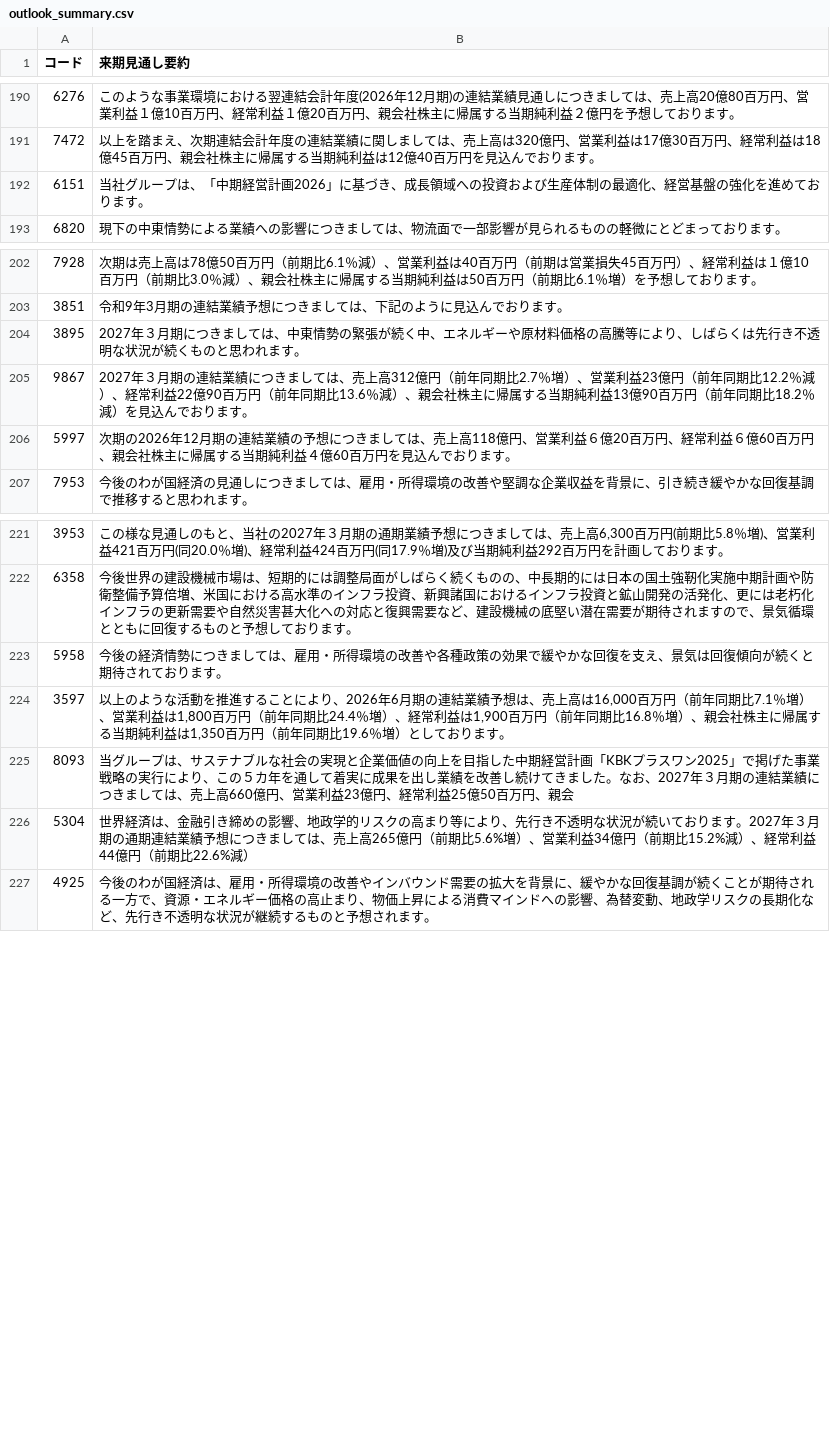
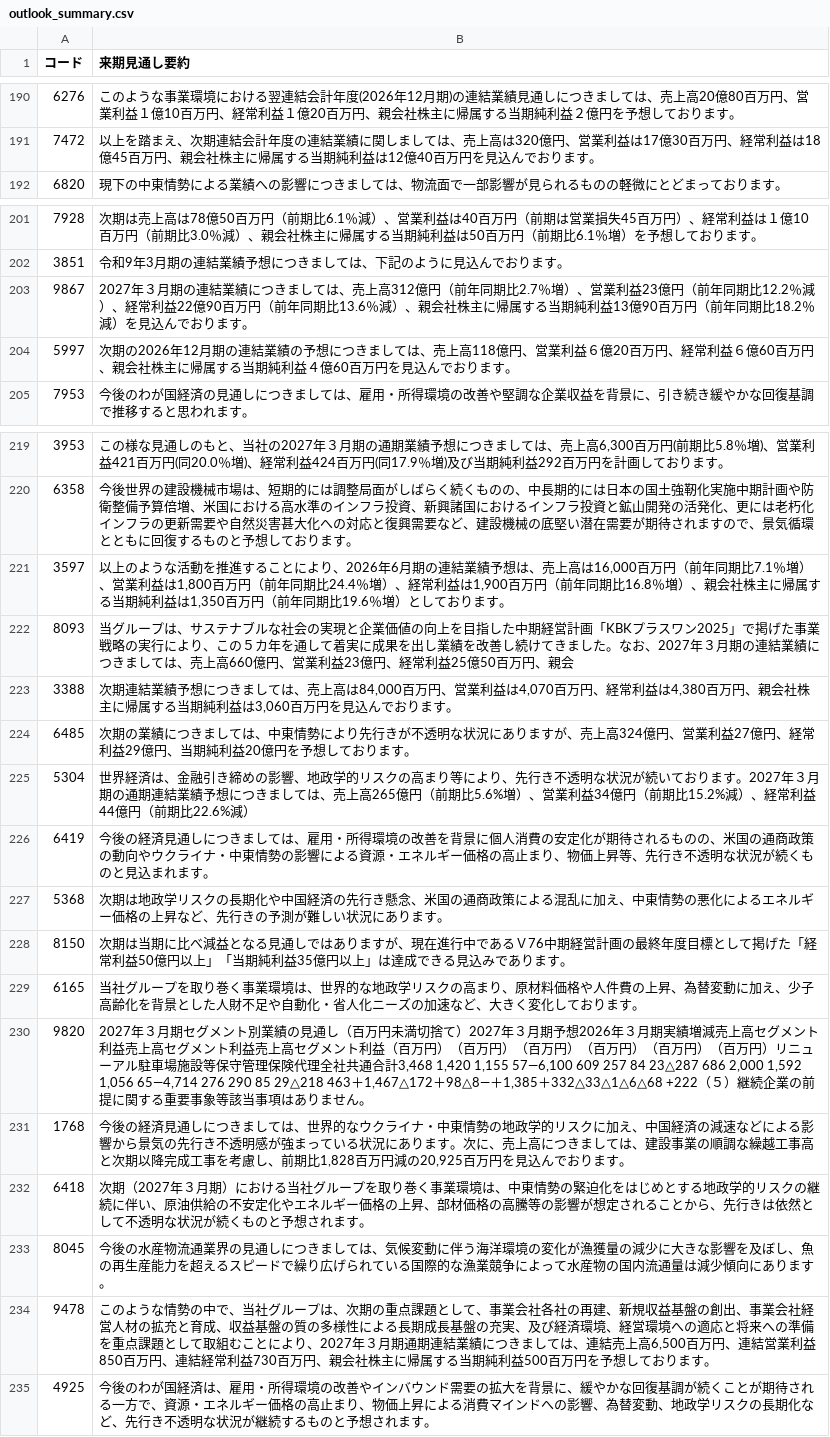
Before and after one commit to hi8068-creator/netcash-screener, a CSV file: outlook_summary.csv, drawn as a sheet; only a part is shown, gaps mark what is left out; removed rows and columns are numbered as before the commit, all else as after; the diff names each change by its address in the sheet, - before the commit and + after, or states it on an @@ line.

```diff
--- a/outlook_summary.csv
+++ b/outlook_summary.csv
-row 192: 6151 | 当社グループは、「中期経営計画2026」に基づき、成長領域への投資および生産体制の最適化、経営基盤の強化を進めております。
-row 204: 3895 | 2027年３月期につきましては、中東情勢の緊張が続く中、エネルギーや原材料価格の高騰等により、しばらくは先行き不透明な状況が続くものと思われます。
-row 223: 5958 | 今後の経済情勢につきましては、雇用・所得環境の改善や各種政策の効果で緩やかな回復を支え、景気は回復傾向が続くと期待されております。
+row 223: 3388 | 次期連結業績予想につきましては、売上高は84,000百万円、営業利益は4,070百万円、経常利益は4,380百万円、親会社株主に帰属する当期純利益は3,060百万円を見込んでおります。
+row 224: 6485 | 次期の業績につきましては、中東情勢により先行きが不透明な状況にありますが、売上高324億円、営業利益27億円、経常利益29億円、当期純利益20億円を予想しております。
+row 226: 6419 | 今後の経済見通しにつきましては、雇用・所得環境の改善を背景に個人消費の安定化が期待されるものの、米国の通商政策の動向やウクライナ・中東情勢の影響による資源・エネルギー価格の高止まり、物価上昇等、先行き不透明な状況が続くものと見込まれます。
+row 227: 5368 | 次期は地政学リスクの長期化や中国経済の先行き懸念、米国の通商政策による混乱に加え、中東情勢の悪化によるエネルギー価格の上昇など、先行きの予測が難しい状況にあります。
+row 228: 8150 | 次期は当期に比べ減益となる見通しではありますが、現在進行中であるＶ76中期経営計画の最終年度目標として掲げた「経常利益50億円以上」「当期純利益35億円以上」は達成できる見込みであります。
+row 229: 6165 | 当社グループを取り巻く事業環境は、世界的な地政学リスクの高まり、原材料価格や人件費の上昇、為替変動に加え、少子高齢化を背景とした人財不足や自動化・省人化ニーズの加速など、大きく変化しております。
+row 230: 9820 | 2027年３月期セグメント別業績の見通し（百万円未満切捨て）2027年３月期予想2026年３月期実績増減売上高セグメント利益売上高セグメント利益売上高セグメント利益（百万円）（百万円）（百万円）（百万円）（百万円）（百万円）リニューアル駐車場施設等保守管理保険代理全社共通合計3,468 1,420 1,155 57―6,100 609 257 84 23△287 686 2,000 1,592 1,056 65―4,714 276 290 85 29△218 463＋1,467△172＋98△8―＋1,385＋332△33△1△6△68 +222（５）継続企業の前提に関する重要事象等該当事項はありません。
+row 231: 1768 | 今後の経済見通しにつきましては、世界的なウクライナ・中東情勢の地政学的リスクに加え、中国経済の減速などによる影響から景気の先行き不透明感が強まっている状況にあります。次に、売上高につきましては、建設事業の順調な繰越工事高と次期以降完成工事を考慮し、前期比1,828百万円減の20,925百万円を見込んでおります。
+row 232: 6418 | 次期（2027年３月期）における当社グループを取り巻く事業環境は、中東情勢の緊迫化をはじめとする地政学的リスクの継続に伴い、原油供給の不安定化やエネルギー価格の上昇、部材価格の高騰等の影響が想定されることから、先行きは依然として不透明な状況が続くものと予想されます。
+row 233: 8045 | 今後の水産物流通業界の見通しにつきましては、気候変動に伴う海洋環境の変化が漁獲量の減少に大きな影響を及ぼし、魚の再生産能力を超えるスピードで繰り広げられている国際的な漁業競争によって水産物の国内流通量は減少傾向にあります。
+row 234: 9478 | このような情勢の中で、当社グループは、次期の重点課題として、事業会社各社の再建、新規収益基盤の創出、事業会社経営人材の拡充と育成、収益基盤の質の多様性による長期成長基盤の充実、及び経済環境、経営環境への適応と将来への準備を重点課題として取組むことにより、2027年３月期通期連結業績につきましては、連結売上高6,500百万円、連結営業利益850百万円、連結経常利益730百万円、親会社株主に帰属する当期純利益500百万円を予想しております。
```
Also changed, not shown: cross_industry.csv, technical.csv, 7 other files.
